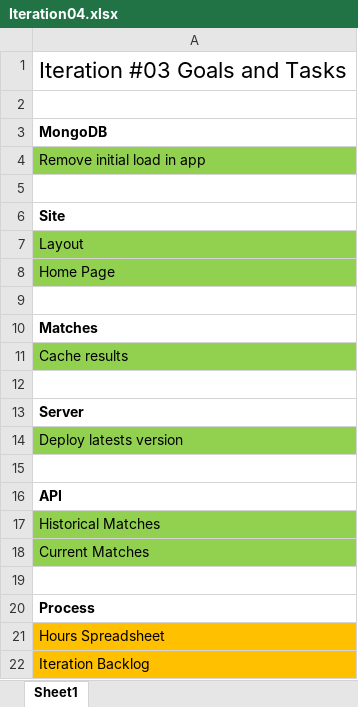
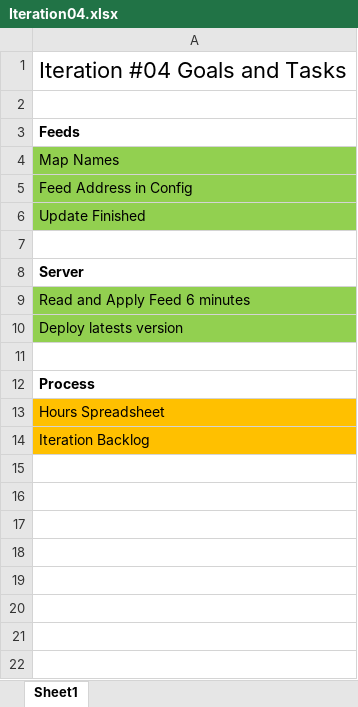
Before and after one commit to Mofiler/worldcup, an Excel workbook: process/Iteration04.xlsx, sheet Sheet1, drawn as a sheet; values as stored, in another font and other column widths than the file's, no borders; removed rows and columns are numbered as before the commit, all else as after; the diff names each change by its address in the sheet, - before the commit and + after, or states it on an @@ line.

```diff
--- a/process/Iteration04.xlsx (sheet Sheet1)
+++ b/process/Iteration04.xlsx (sheet Sheet1)
-A1: Iteration #03 Goals and Tasks
+A1: Iteration #04 Goals and Tasks
-A3: MongoDB
+A3: Feeds
-A4: Remove initial load in app
+A4: Map Names
-row 5: (empty)
-A5: Site
+A5: Feed Address in Config
@@ A5 fill: none → #92D050, bold: on → off @@
-A6: Layout
+A6: Update Finished
-row 8: Home Page
-row 9: (empty)
-row 10: Matches
-row 11: Cache results
+row 9: Read and Apply Feed 6 minutes
-row 15: (empty)
-row 16: API
-row 17: Historical Matches
-row 18: Current Matches
```
Also changed, not shown: process/Hours.xlsx, 1 other file.
